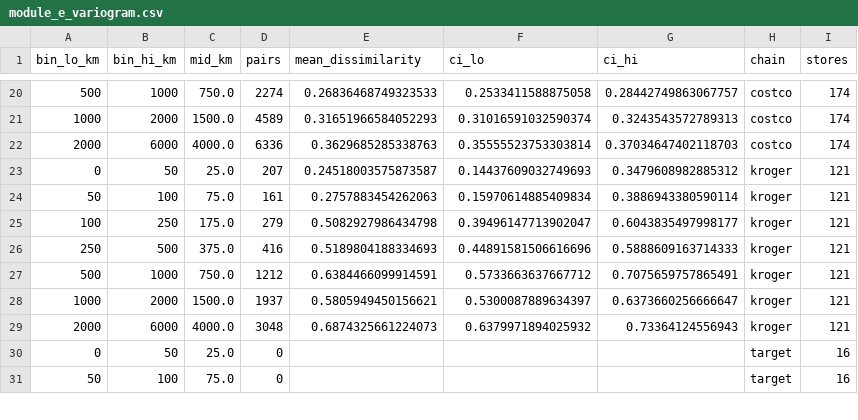
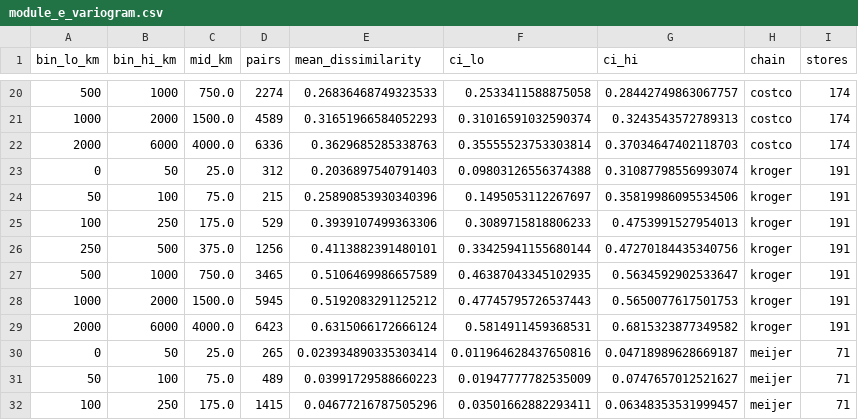
Before and after one commit to Lotion-3/groceryStatistics, a CSV file: tables/module_e_variogram.csv, drawn as a sheet; only a part is shown, gaps mark what is left out; the shorter side is filled out with more unchanged rows; the diff covers the shown part only.

```diff
--- a/tables/module_e_variogram.csv
+++ b/tables/module_e_variogram.csv
@@ -22,8 +22,11 @@ bin_lo_km,bin_hi_km,mid_km,pairs,mean_dissimilarity,ci_lo,ci_hi,chain,stores
 2000,6000,4000.0,6336,0.3629685285338763,0.35555523753303814,0.37034647402118703,costco,174
-0,50,25.0,207,0.24518003575873587,0.14437609032749693,0.3479608982885312,kroger,121
-50,100,75.0,161,0.2757883454262063,0.15970614885409834,0.3886943380590114,kroger,121
-100,250,175.0,279,0.5082927986434798,0.39496147713902047,0.6043835497998177,kroger,121
-250,500,375.0,416,0.5189804188334693,0.44891581506616696,0.5888609163714333,kroger,121
-500,1000,750.0,1212,0.6384466099914591,0.5733663637667712,0.7075659757865491,kroger,121
-1000,2000,1500.0,1937,0.5805949450156621,0.5300087889634397,0.6373660256666647,kroger,121
-2000,6000,4000.0,3048,0.6874325661224073,0.6379971894025932,0.73364124556943,kroger,121
+0,50,25.0,312,0.2036897540791403,0.09803126556374388,0.31087798556993074,kroger,191
+50,100,75.0,215,0.25890853930340396,0.1495053112267697,0.35819986095534506,kroger,191
+100,250,175.0,529,0.3939107499363306,0.3089715818806233,0.4753991527954013,kroger,191
+250,500,375.0,1256,0.4113882391480101,0.33425941155680144,0.47270184435340756,kroger,191
+500,1000,750.0,3465,0.5106469986657589,0.46387043345102935,0.5634592902533647,kroger,191
+1000,2000,1500.0,5945,0.5192083291125212,0.47745795726537443,0.5650077617501753,kroger,191
+2000,6000,4000.0,6423,0.6315066172666124,0.5814911459368531,0.6815323877349582,kroger,191
+0,50,25.0,265,0.023934890335303414,0.011964628437650816,0.04718989628669187,meijer,71
+50,100,75.0,489,0.03991729588660223,0.01947777782535009,0.0747657012521627,meijer,71
+100,250,175.0,1415,0.04677216787505296,0.03501662882293411,0.06348353531999457,meijer,71
```
Also changed, not shown: 4 added rows and 9 edited cells elsewhere in this file, tables/module_e_store_zones.csv, tables/module_e_urban_rural.csv, 27 other files.
